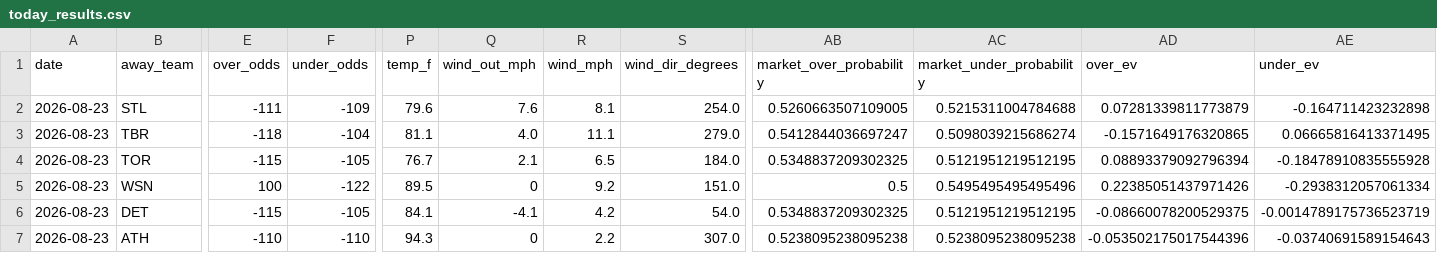
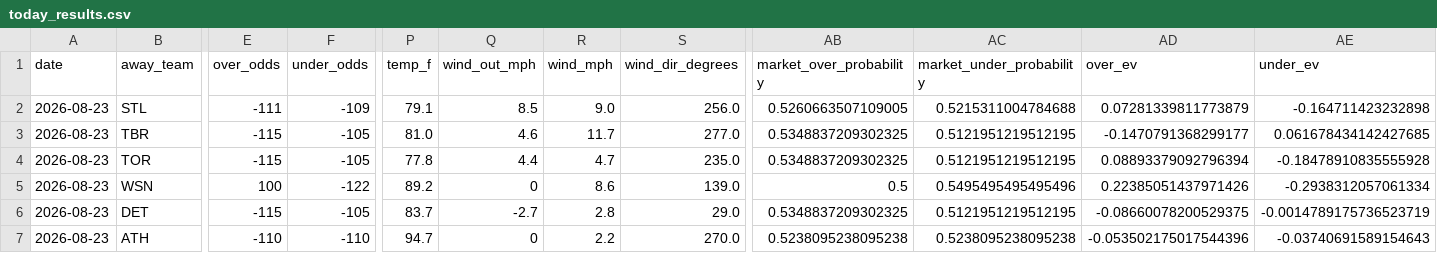
Before and after one commit to Jackstein0/atsrecipts-live-model, a CSV file: atsrecipts-upload-ready/data/processed/today_results.csv, drawn as a sheet; only a part is shown, gaps mark what is left out; the diff covers the shown part only; the diff names each change by its address in the sheet, - before the commit and + after, or states it on an @@ line.

```diff
--- a/atsrecipts-upload-ready/data/processed/today_results.csv
+++ b/atsrecipts-upload-ready/data/processed/today_results.csv
-P2 (temp_f): 79.6
+P2 (temp_f): 79.1
-Q2 (wind_out_mph): 7.6
+Q2 (wind_out_mph): 8.5
-R2 (wind_mph): 8.1
+R2 (wind_mph): 9.0
-S2 (wind_dir_degrees): 254.0
+S2 (wind_dir_degrees): 256.0
-E3 (over_odds): -118
+E3 (over_odds): -115
-F3 (under_odds): -104
+F3 (under_odds): -105
-P3 (temp_f): 81.1
+P3 (temp_f): 81.0
-Q3 (wind_out_mph): 4.0
+Q3 (wind_out_mph): 4.6
-R3 (wind_mph): 11.1
+R3 (wind_mph): 11.7
-S3 (wind_dir_degrees): 279.0
+S3 (wind_dir_degrees): 277.0
-AB3 (market_over_probability): 0.5412844036697247
+AB3 (market_over_probability): 0.5348837209302325
-AC3 (market_under_probability): 0.5098039215686274
+AC3 (market_under_probability): 0.5121951219512195
-AD3 (over_ev): -0.1571649176320865
+AD3 (over_ev): -0.1470791368299177
-AE3 (under_ev): 0.06665816413371495
+AE3 (under_ev): 0.061678434142427685
-P4 (temp_f): 76.7
+P4 (temp_f): 77.8
-Q4 (wind_out_mph): 2.1
+Q4 (wind_out_mph): 4.4
-R4 (wind_mph): 6.5
+R4 (wind_mph): 4.7
-S4 (wind_dir_degrees): 184.0
+S4 (wind_dir_degrees): 235.0
-P5 (temp_f): 89.5
+P5 (temp_f): 89.2
-R5 (wind_mph): 9.2
+R5 (wind_mph): 8.6
-S5 (wind_dir_degrees): 151.0
+S5 (wind_dir_degrees): 139.0
-P6 (temp_f): 84.1
+P6 (temp_f): 83.7
-Q6 (wind_out_mph): -4.1
+Q6 (wind_out_mph): -2.7
-R6 (wind_mph): 4.2
+R6 (wind_mph): 2.8
-S6 (wind_dir_degrees): 54.0
+S6 (wind_dir_degrees): 29.0
-P7 (temp_f): 94.3
+P7 (temp_f): 94.7
-S7 (wind_dir_degrees): 307.0
+S7 (wind_dir_degrees): 270.0
```
Also changed, not shown: 34 edited cells elsewhere in this file, atsrecipts-upload-ready/data/processed/pick_tracker.csv, atsrecipts-upload-ready/data/processed/today_board.csv, 9 other files.
